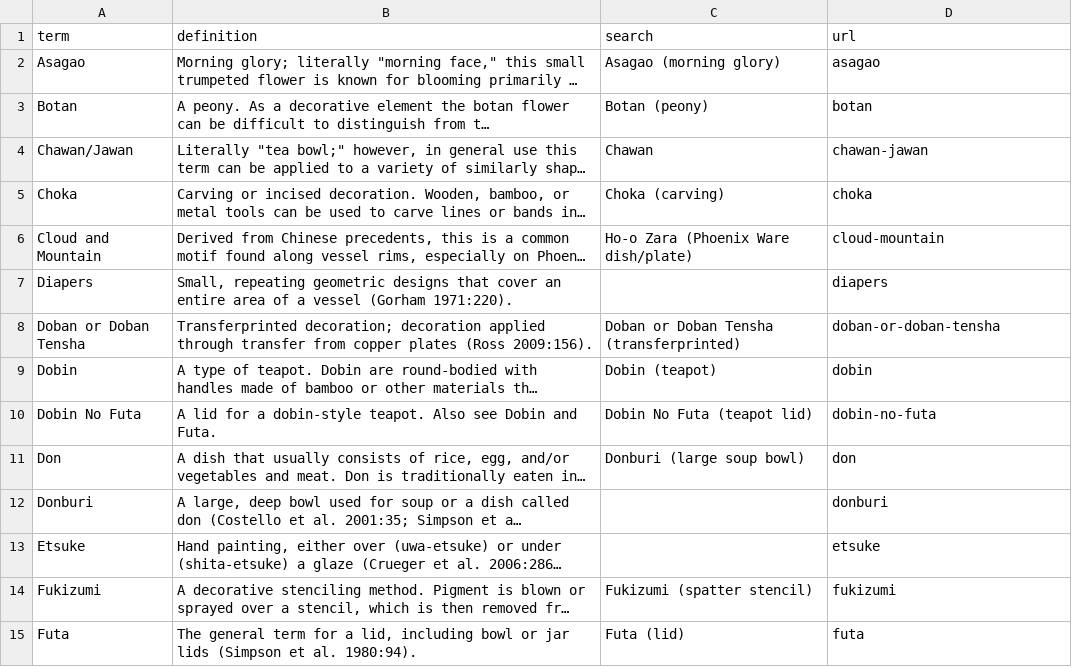
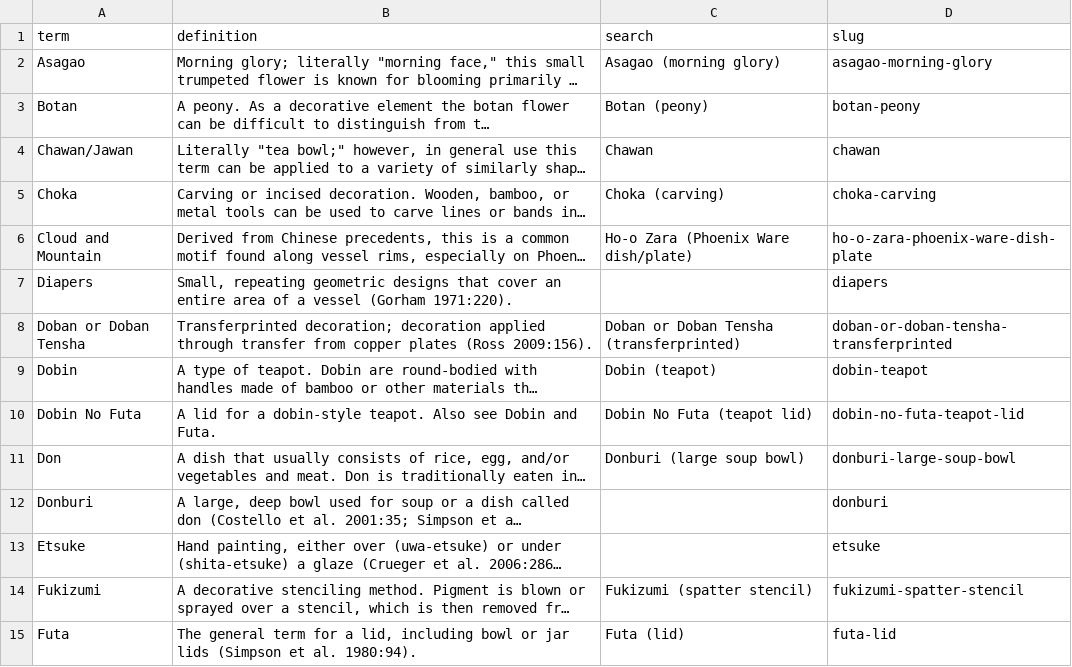
Before and after one commit to uidaholib/HJCCC_source, a CSV file: _data/hjccc-glossary.csv, drawn as a sheet; only a part is shown; long unchanged cells end in …; the diff covers the shown part only; the diff names each change by its address in the sheet, - before the commit and + after, or states it on an @@ line.

```diff
--- a/_data/hjccc-glossary.csv
+++ b/_data/hjccc-glossary.csv
-D1: url
+D1: slug
-D2 (slug): asagao
+D2 (slug): asagao-morning-glory
-D3 (slug): botan
+D3 (slug): botan-peony
-D4 (slug): chawan-jawan
+D4 (slug): chawan
-D5 (slug): choka
+D5 (slug): choka-carving
-D6 (slug): cloud-mountain
+D6 (slug): ho-o-zara-phoenix-ware-dish-plate
-D8 (slug): doban-or-doban-tensha
+D8 (slug): doban-or-doban-tensha-transferprinted
-D9 (slug): dobin
+D9 (slug): dobin-teapot
-D10 (slug): dobin-no-futa
+D10 (slug): dobin-no-futa-teapot-lid
-D11 (slug): don
+D11 (slug): donburi-large-soup-bowl
-D14 (slug): fukizumi
+D14 (slug): fukizumi-spatter-stencil
-D15 (slug): futa
+D15 (slug): futa-lid
```
Also changed, not shown: 71 edited cells elsewhere in this file, data/facets.csv, 4 other files.
